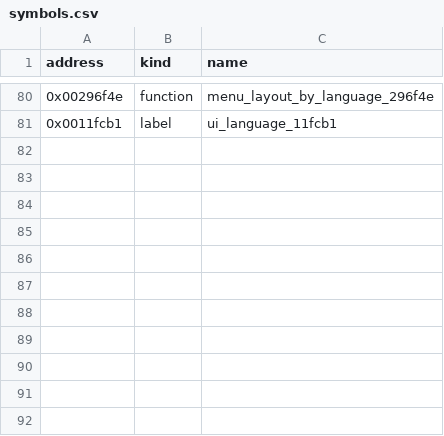
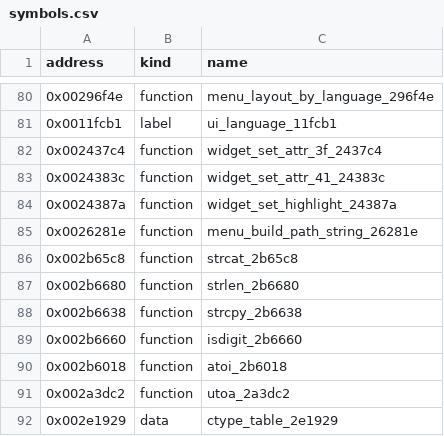
Before and after one commit to bitplane/nokia-dct3-re, a CSV file: games/symbols.csv, drawn as a sheet; only a part is shown, gaps mark what is left out.

Commit message:
Name 10 games functions: widget attribute setters, menu path string, C string helpers
widget_set_attr_3f_2437c4, widget_set_attr_41_24383c, widget_set_highlight_24387a,
menu_build_path_string_26281e (the "6-2-..." indicator), strcat_2b65c8,
strlen_2b6680, strcpy_2b6638, isdigit_2b6660 (+ ctype_table_2e1929), atoi_2b6018,
utoa_2a3dc2. Evidence in games/notes.json.

```diff
--- a/games/symbols.csv
+++ b/games/symbols.csv
@@ -81 +81,12 @@ address,kind,name
 0x0011fcb1,label,ui_language_11fcb1
+0x002437c4,function,widget_set_attr_3f_2437c4
+0x0024383c,function,widget_set_attr_41_24383c
+0x0024387a,function,widget_set_highlight_24387a
+0x0026281e,function,menu_build_path_string_26281e
+0x002b65c8,function,strcat_2b65c8
+0x002b6680,function,strlen_2b6680
+0x002b6638,function,strcpy_2b6638
+0x002b6660,function,isdigit_2b6660
+0x002b6018,function,atoi_2b6018
+0x002a3dc2,function,utoa_2a3dc2
+0x002e1929,data,ctype_table_2e1929
```
Also changed, not shown: 1 other file.
